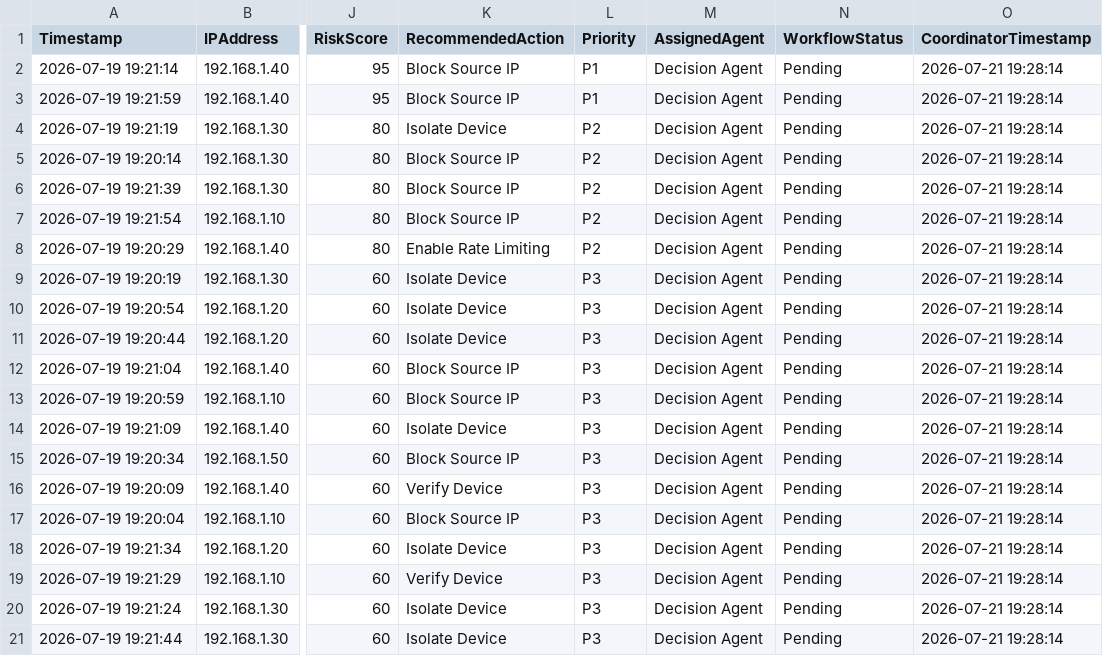
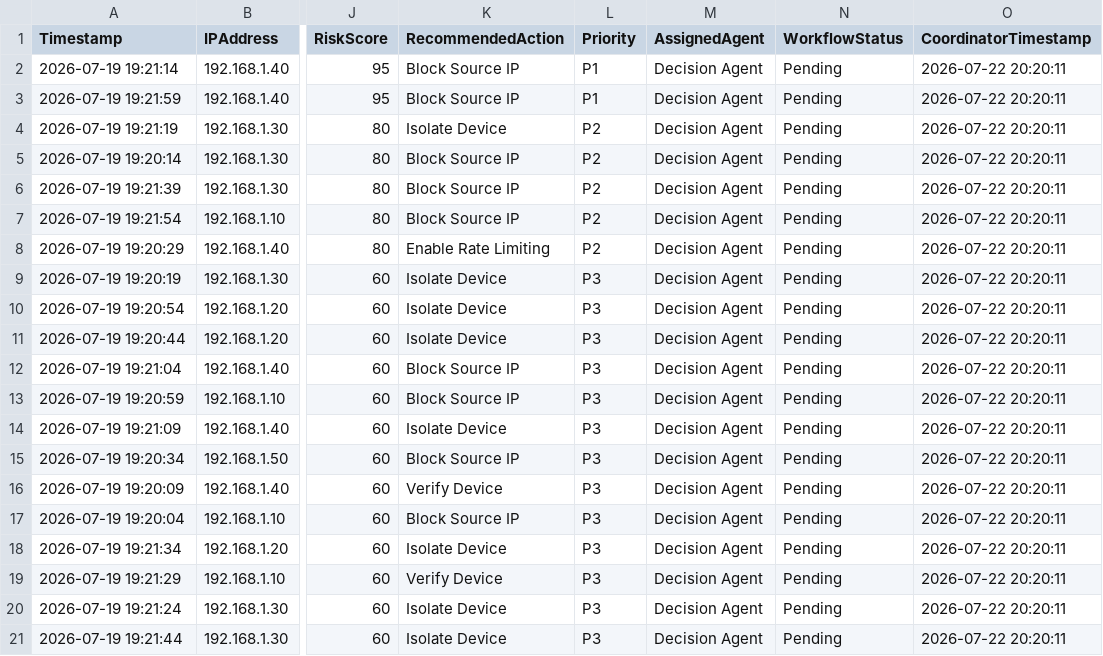
Before and after one commit to Madhumitha1502/Infosysinternship, a CSV file: data/coordinated_tasks.csv, drawn as a sheet; only a part is shown, gaps mark what is left out; the diff names each change by its address in the sheet, - before the commit and + after, or states it on an @@ line.

```diff
--- a/data/coordinated_tasks.csv
+++ b/data/coordinated_tasks.csv
-O2:O21 (CoordinatorTimestamp): 2026-07-21 19:28:14
+O2:O21 (CoordinatorTimestamp): 2026-07-22 20:20:11
```
Also changed, not shown: data/alert_output.csv, data/decision_output.csv, 8 other files.
